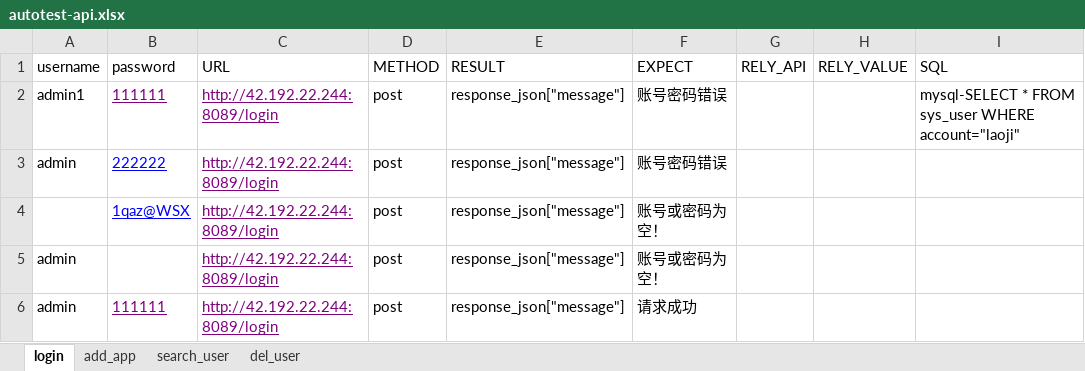
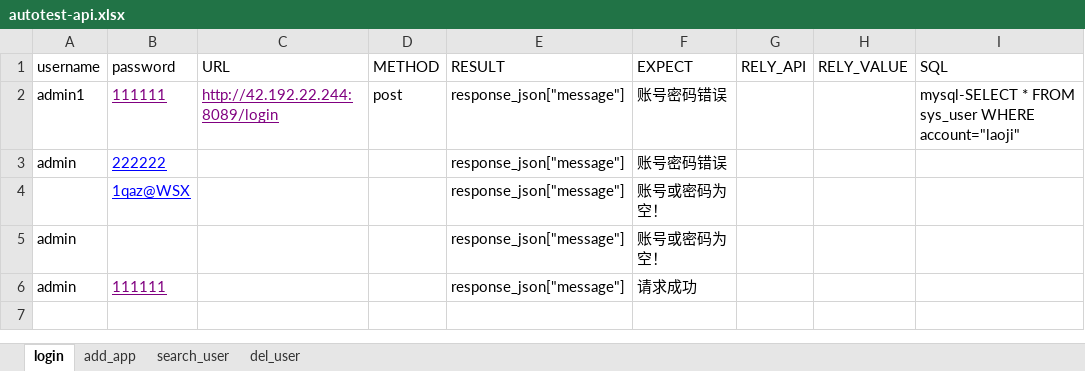
Before and after one commit to laoji888/automation-ui-and-api, an Excel workbook: apiData/autotest-api.xlsx, sheet login, drawn as a sheet; only a part is shown; values as stored, in another font and other column widths than the file's, no borders; the diff names each change by its address in the sheet, - before the commit and + after, or states it on an @@ line.

```diff
--- a/apiData/autotest-api.xlsx (sheet login)
+++ b/apiData/autotest-api.xlsx (sheet login)
-C3:C6 (URL): http://42.192.22.244:8089/login
+C3:C6 (URL): (empty)
-D3:D6 (METHOD): post
+D3:D6 (METHOD): (empty)
```
Also changed, not shown: sheet add_app, sheet search_user, sheet del_user, 6 other files.
